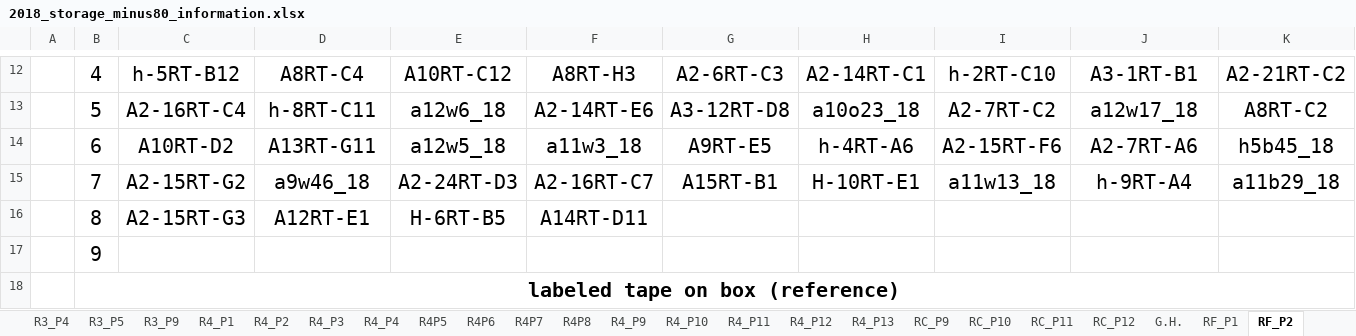
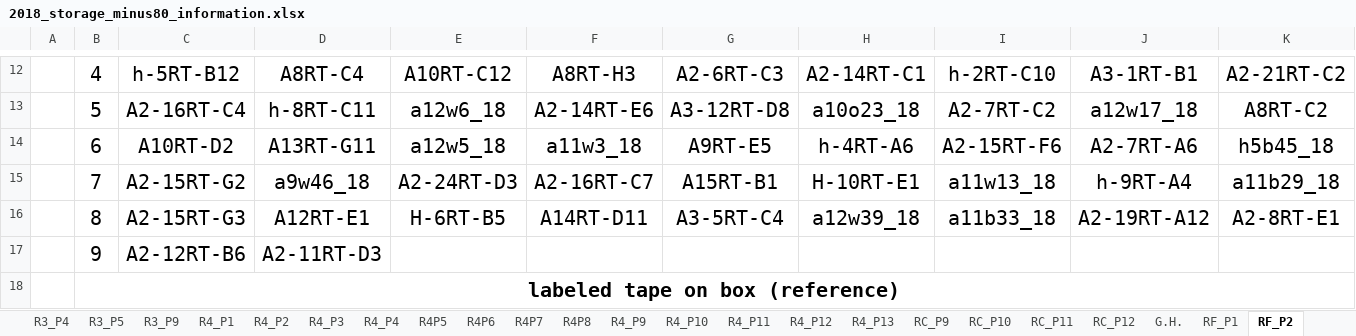
Before and after one commit to adnguyen/Circadian_rhythm_runs_seasonal_timing, an Excel workbook: Data/Storage/2018_storage_minus80_information.xlsx, sheet RF_P2, drawn as a sheet; only a part is shown, gaps mark what is left out; values as stored, in another font and other column widths than the file's, no borders; the diff names each change by its address in the sheet, - before the commit and + after, or states it on an @@ line.

```diff
--- a/Data/Storage/2018_storage_minus80_information.xlsx (sheet RF_P2)
+++ b/Data/Storage/2018_storage_minus80_information.xlsx (sheet RF_P2)
-G16: (empty)
+G16: A3-5RT-C4
-H16: (empty)
+H16: a12w39_18
-I16: (empty)
+I16: a11b33_18
-J16: (empty)
+J16: A2-19RT-A12
-K16: (empty)
+K16: A2-8RT-E1
-C17: (empty)
+C17: A2-12RT-B6
-D17: (empty)
+D17: A2-11RT-D3
```
Also changed, not shown: sheet RC_P11, Data/2018-08-14_master_datac_2018_collection_year.xlsx, 1 other file.
